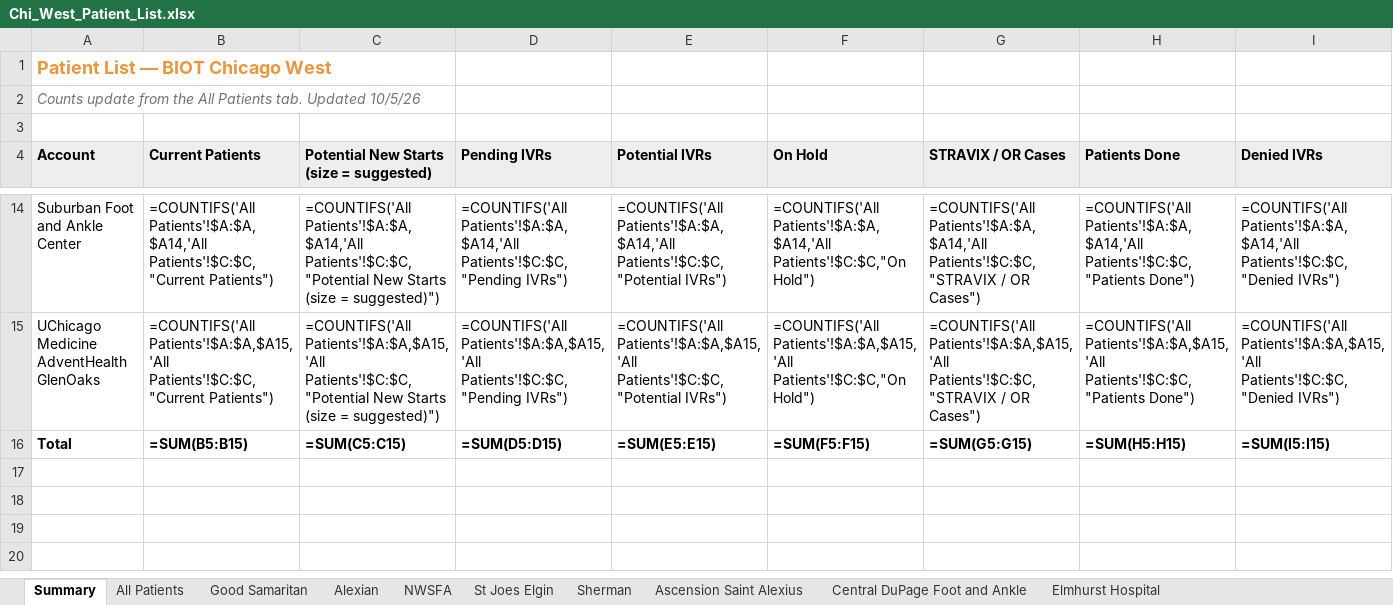
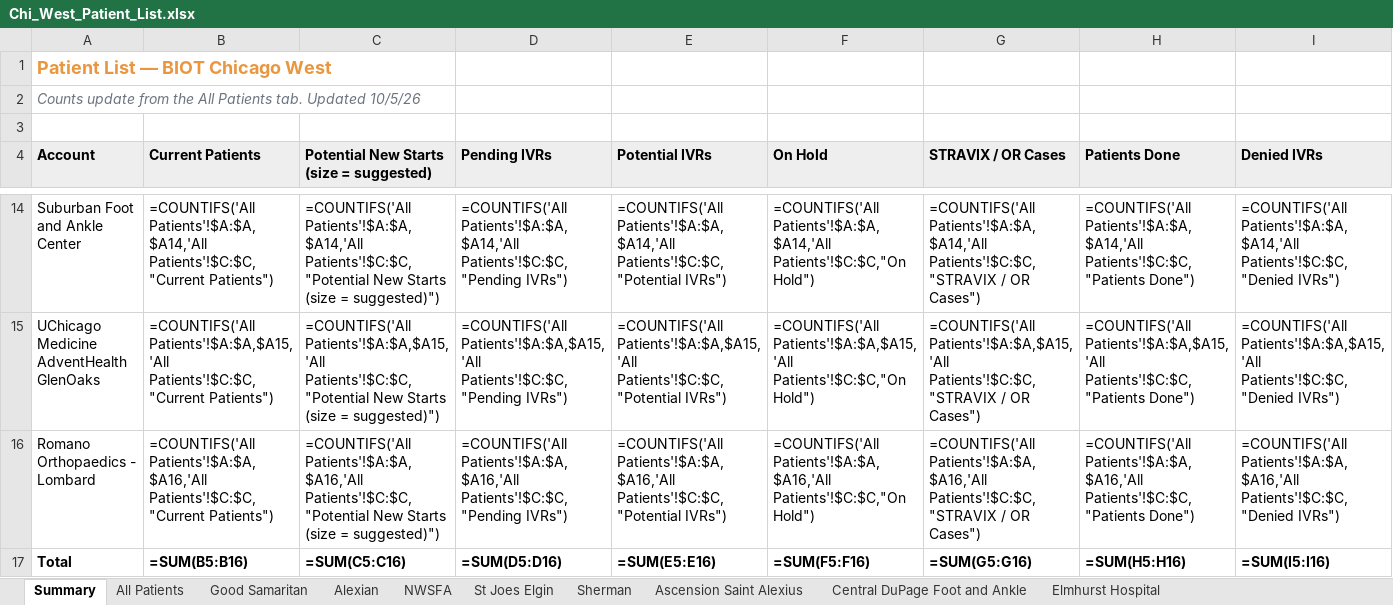
Before and after one commit to ajpeterson113/Graft-Tracker, an Excel workbook: Chi_West_Patient_List.xlsx, sheet Summary, drawn as a sheet; only a part is shown, gaps mark what is left out; values as stored, in another font and other column widths than the file's, no borders; formulas without a stored value are shown as written; addresses are those after the commit; rows hold the shown columns only; the diff covers the shown part only; the diff names each change by its address in the sheet, - before the commit and + after, or states it on an @@ line.

Commit message:
New account Romano Orthopaedics - Lombard: M.W. new start 10/7 (Dr. Rojas, 16mm weekly, $95/cm2)

```diff
--- a/Chi_West_Patient_List.xlsx (sheet Summary)
+++ b/Chi_West_Patient_List.xlsx (sheet Summary)
+row 16: Romano Orthopaedics - Lombard | =COUNTIFS('All Patients'!$A:$A,$A16,'All Patients'!$C:$C,"Current Patients") | =COUNTIFS('All Patients'!$A:$A,$A16,'All Patients'!$C:$C,"Potential New Starts (size = suggested)") | =COUNTIFS('All Patients'!$A:$A,$A16,'All Patients'!$C:$C,"Pending IVRs") | =COUNTIFS('All Patients'!$A:$A,$A16,'All Patients'!$C:$C,"Potential IVRs") | =COUNTIFS('All Patients'!$A:$A,$A16,'All Patients'!$C:$C,"On Hold") | =COUNTIFS('All Patients'!$A:$A,$A16,'All Patients'!$C:$C,"STRAVIX / OR Cases") | =COUNTIFS('All Patients'!$A:$A,$A16,'All Patients'!$C:$C,"Patients Done") | =COUNTIFS('All Patients'!$A:$A,$A16,'All Patients'!$C:$C,"Denied IVRs")
-B17 (Current Patients): =SUM(B5:B15)
+B17 (Current Patients): =SUM(B5:B16)
-C17: =SUM(C5:C15)
+C17: =SUM(C5:C16)
-D17 (Pending IVRs): =SUM(D5:D15)
+D17 (Pending IVRs): =SUM(D5:D16)
-E17 (Potential IVRs): =SUM(E5:E15)
+E17 (Potential IVRs): =SUM(E5:E16)
-F17 (On Hold): =SUM(F5:F15)
+F17 (On Hold): =SUM(F5:F16)
-G17 (STRAVIX / OR Cases): =SUM(G5:G15)
+G17 (STRAVIX / OR Cases): =SUM(G5:G16)
-H17 (Patients Done): =SUM(H5:H15)
+H17 (Patients Done): =SUM(H5:H16)
-I17 (Denied IVRs): =SUM(I5:I15)
+I17 (Denied IVRs): =SUM(I5:I16)
```
Also changed, not shown: 2 edited cells elsewhere in this sheet, sheet All Patients, sheet Application Log, other sheet tabs, Graft_Tracker_BIOT_Chicago_West.xlsx, 11 other files.
